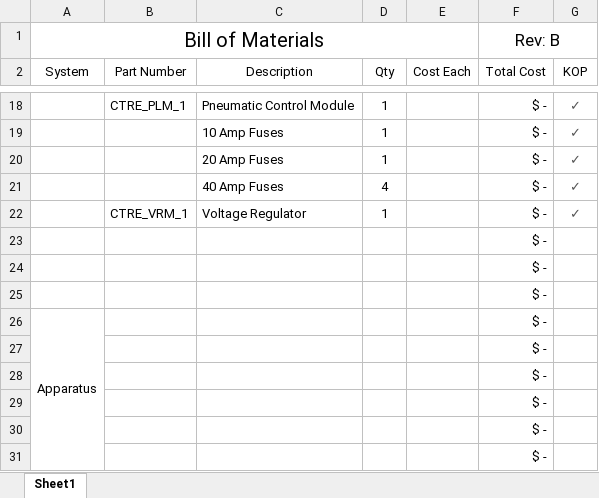
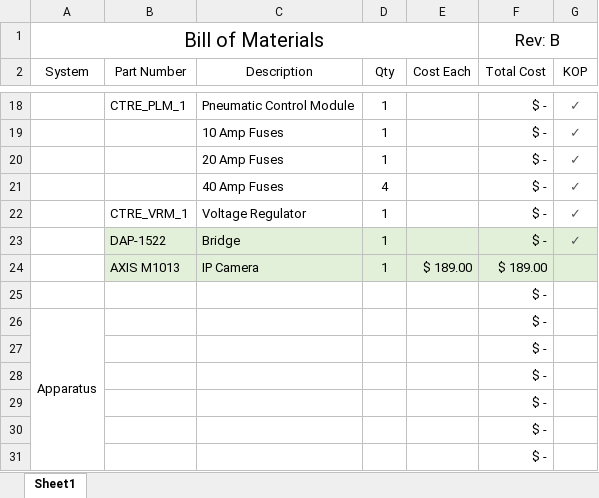
Before and after one commit to PredatorsRobotics/2015BillOfMaterials, an Excel workbook: Bill of Materials.xlsx, sheet Sheet1, drawn as a sheet; only a part is shown, gaps mark what is left out; values as stored, in another font and other column widths than the file's, no borders; removed rows and columns are numbered as before the commit, all else as after; the diff names each change by its address in the sheet, - before the commit and + after, or states it on an @@ line.

Commit message:
Rev C
Added Camera and Bridge for Wireless

```diff
--- a/Bill of Materials.xlsx (sheet Sheet1)
+++ b/Bill of Materials.xlsx (sheet Sheet1)
-row 23:  |  |  |  |  | $ -
-row 24:  |  |  |  |  | $ -
+row 23:  | DAP-1522 | Bridge | 1 |  | $ - | ✓
+row 24:  | AXIS M1013 | IP Camera | 1 | $ 189.00 | $ 189.00
```
